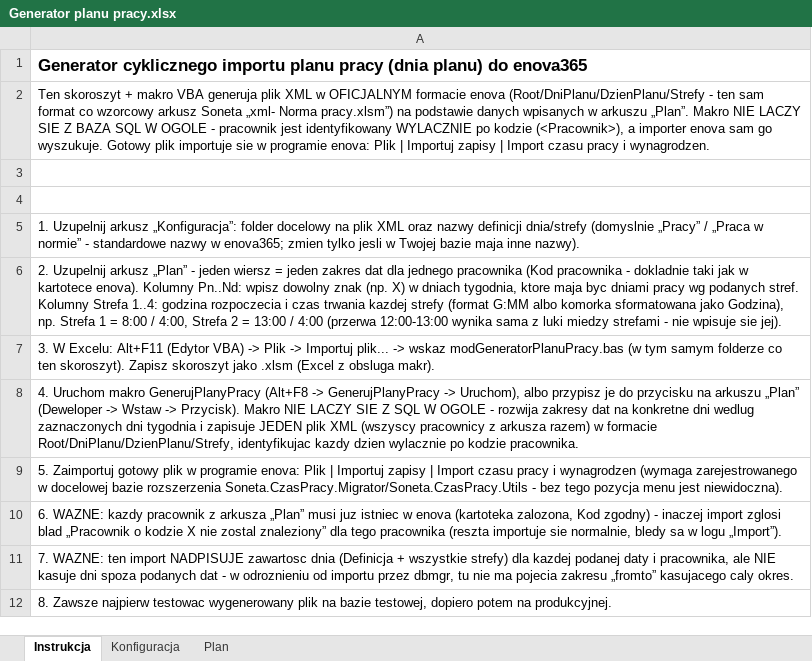
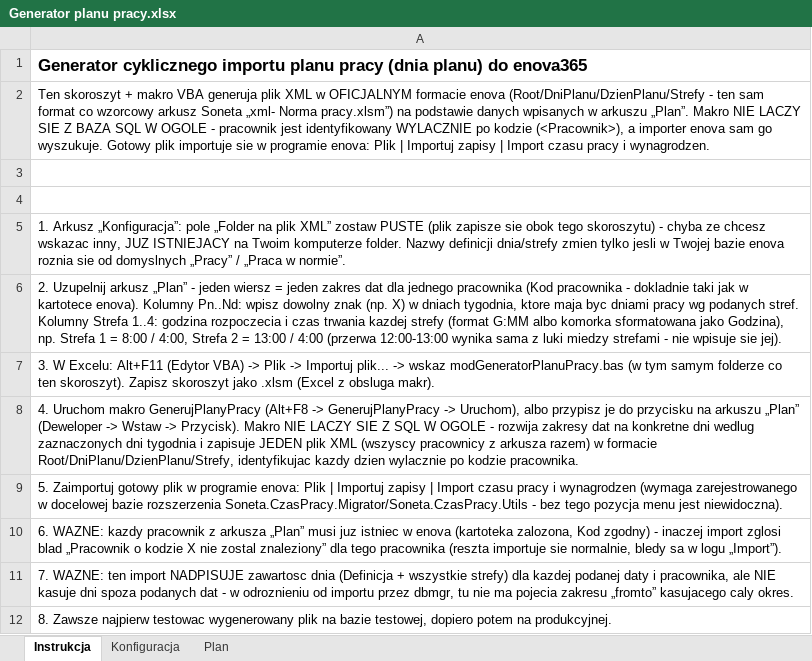
Before and after one commit to juhasek/Enova, an Excel workbook: ImportyXML/Generator planu pracy/Generator planu pracy.xlsx, sheet Instrukcja, drawn as a sheet; values as stored, in another font and other column widths than the file's, no borders; the diff names each change by its address in the sheet, - before the commit and + after, or states it on an @@ line.

```diff
--- a/ImportyXML/Generator planu pracy/Generator planu pracy.xlsx (sheet Instrukcja)
+++ b/ImportyXML/Generator planu pracy/Generator planu pracy.xlsx (sheet Instrukcja)
-A5: 1. Uzupelnij arkusz „Konfiguracja”: folder docelowy na plik XML oraz nazwy definicji dnia/strefy (domyslnie „Pracy” / „Praca w normie” - standardowe nazwy w enova365; zmien tylko jesli w Twojej bazie maja inne nazwy).
+A5: 1. Arkusz „Konfiguracja”: pole „Folder na plik XML” zostaw PUSTE (plik zapisze sie obok tego skoroszytu) - chyba ze chcesz wskazac inny, JUZ ISTNIEJACY na Twoim komputerze folder. Nazwy definicji dnia/strefy zmien tylko jesli w Twojej bazie enova roznia sie od domyslnych „Pracy” / „Praca w normie”.
```
Also changed, not shown: sheet Konfiguracja, 2 other files.
